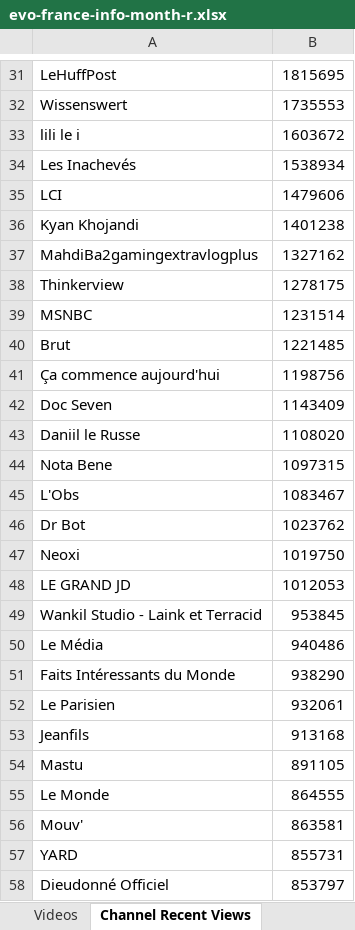
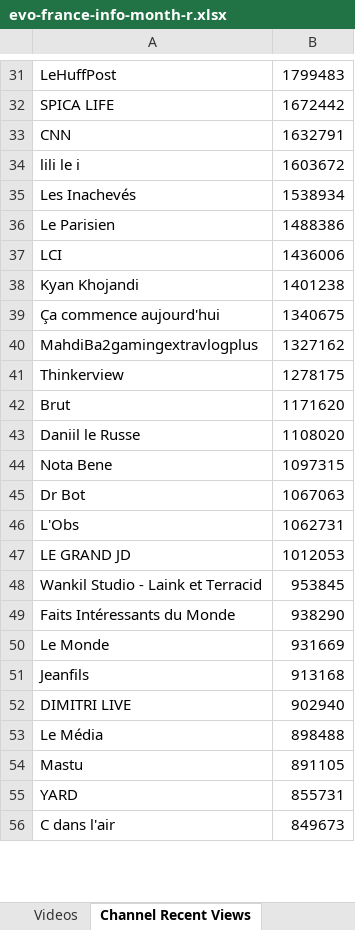
Before and after one commit to pnbt/youtube-transparency, an Excel workbook: app/assets/data/info/evo-france-info-month-r.xlsx, sheet Channel Recent Views, drawn as a sheet; only a part is shown, gaps mark what is left out; values as stored, in another font and other column widths than the file's, no borders; removed rows and columns are numbered as before the commit, all else as after; the diff covers the shown part only; the diff names each change by its address in the sheet, - before the commit and + after, or states it on an @@ line.

```diff
--- a/app/assets/data/info/evo-france-info-month-r.xlsx (sheet Channel Recent Views)
+++ b/app/assets/data/info/evo-france-info-month-r.xlsx (sheet Channel Recent Views)
-B31: 1815695
+B31: 1799483
-row 32: Wissenswert | 1735553
+row 32: SPICA LIFE | 1672442
+row 33: CNN | 1632791
+row 36: Le Parisien | 1488386
-B37: 1479606
+B37: 1436006
+row 39: Ça commence aujourd'hui | 1340675
-row 39: MSNBC | 1231514
-B42: 1221485
+B42: 1171620
-row 41: Ça commence aujourd'hui | 1198756
-row 42: Doc Seven | 1143409
-row 45: L'Obs | 1083467
-B45: 1023762
+B45: 1067063
-row 47: Neoxi | 1019750
+row 46: L'Obs | 1062731
-row 50: Le Média | 940486
-row 52: Le Parisien | 932061
+row 50: Le Monde | 931669
+row 52: DIMITRI LIVE | 902940
+row 53: Le Média | 898488
-row 55: Le Monde | 864555
-row 56: Mouv' | 863581
-row 58: Dieudonné Officiel | 853797
+row 56: C dans l'air | 849673
```
Also changed, not shown: 347 added rows, 327 removed rows, 142 moved rows and 63 edited cells elsewhere in this sheet, sheet Videos, app/assets/data/info/evo-france-info-3days-r.xlsx, app/assets/data/info/evo-france-info-3days-v.xlsx, 10 other files.
